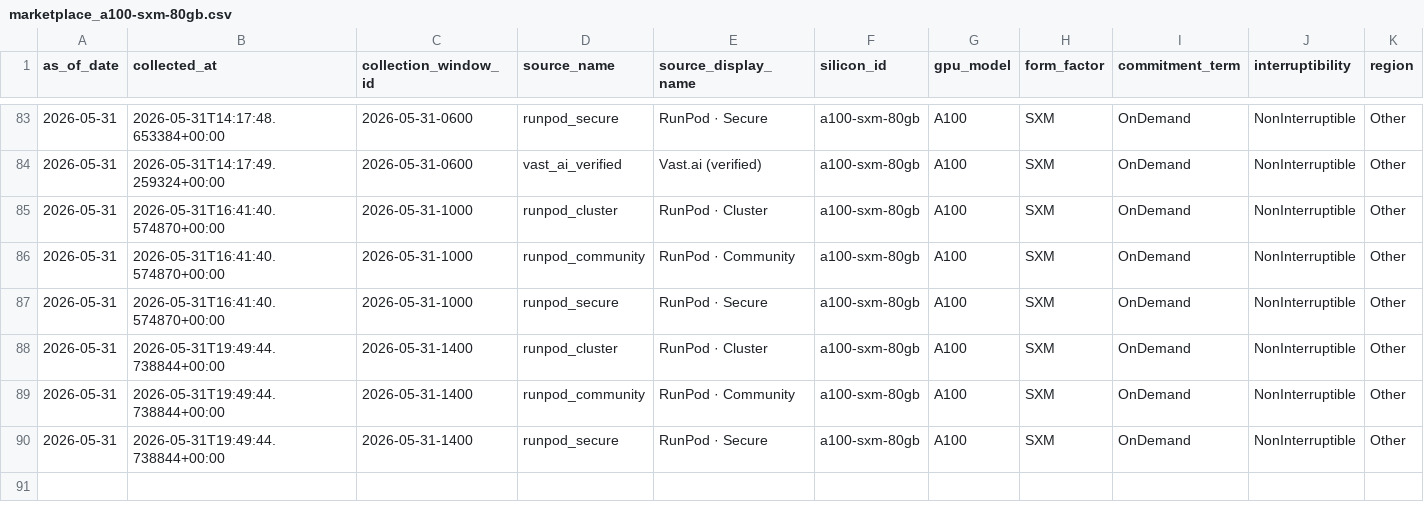
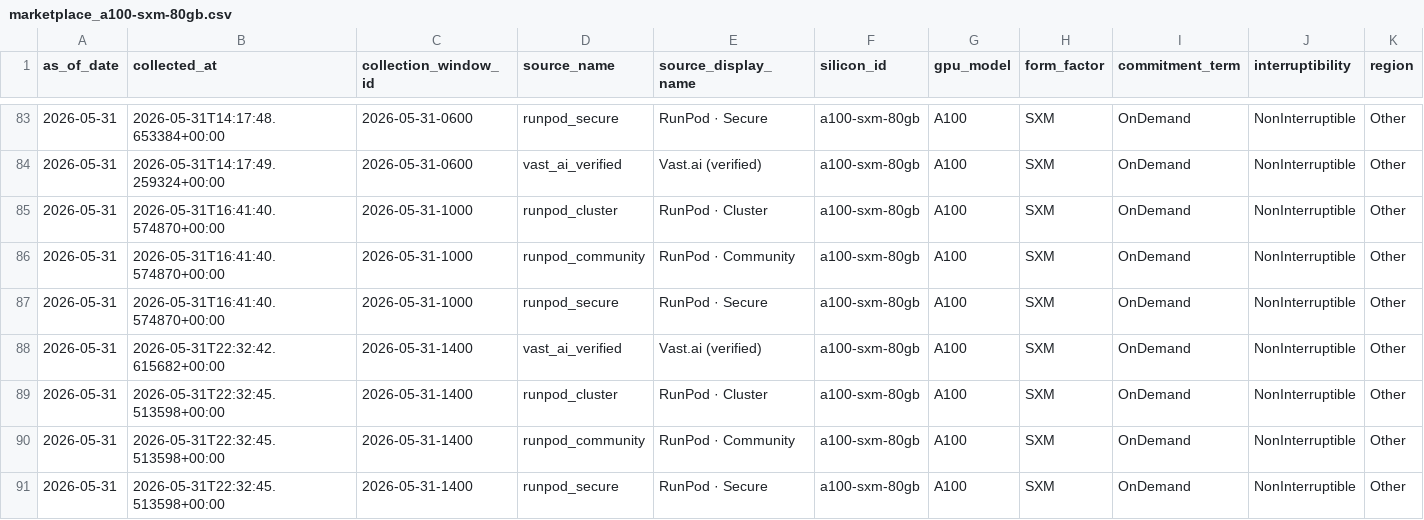
Before and after one commit to ccir-index/ccir-site, a CSV file: public/data/marketplace_a100-sxm-80gb.csv, drawn as a sheet; only a part is shown, gaps mark what is left out; addresses are those after the commit; rows hold the shown columns only; the diff names each change by its address in the sheet, - before the commit and + after, or states it on an @@ line.

Commit message:
data: refresh snapshot to 2026-05-31

```diff
--- a/public/data/marketplace_a100-sxm-80gb.csv
+++ b/public/data/marketplace_a100-sxm-80gb.csv
+row 88: 2026-05-31 | 2026-05-31T22:32:42.615682+00:00 | 2026-05-31-1400 | vast_ai_verified | Vast.ai (verified) | a100-sxm-80gb | A100 | SXM | OnDemand | NonInterruptible | Other
-B89:B91 (collected_at): 2026-05-31T19:49:44.738844+00:00
+B89:B91 (collected_at): 2026-05-31T22:32:45.513598+00:00
```
Also changed, not shown: public/data/marketplace_b200-sxm-180gb.csv, public/data/marketplace_h100-sxm-80gb.csv, 2 other files.
